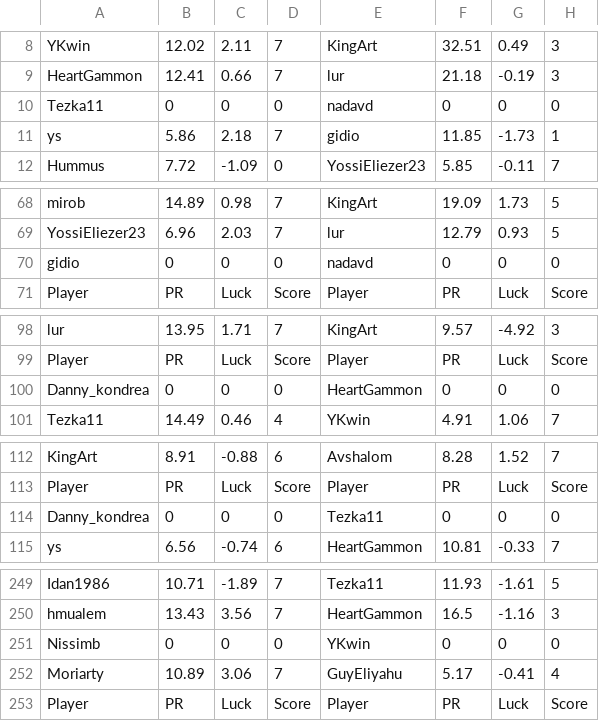
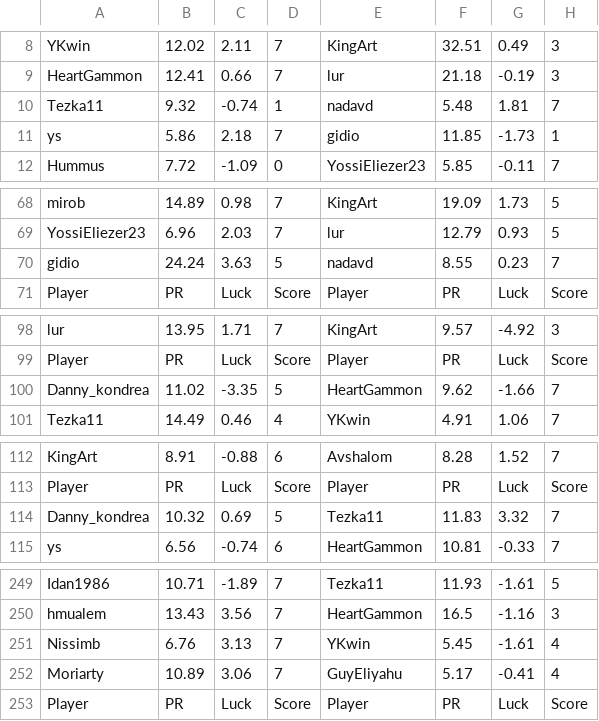
Before and after one commit to guyeli31/Shabi-Israel, a CSV file: leagues/Shabi Israel January 2026/leaguedata.csv, drawn as a sheet; only a part is shown, gaps mark what is left out; the diff covers the shown part only.

Commit message:
Auto-update leagues

```diff
--- a/leagues/Shabi Israel January 2026/leaguedata.csv
+++ b/leagues/Shabi Israel January 2026/leaguedata.csv
@@ -9,3 +9,3 @@ YKwin,12.02,2.11,7,KingArt,32.51,0.49,3
 HeartGammon,12.41,0.66,7,lur,21.18,-0.19,3
-Tezka11,0,0,0,nadavd,0,0,0
+Tezka11,9.32,-0.74,1,nadavd,5.48,1.81,7
 ys,5.86,2.18,7,gidio,11.85,-1.73,1
@@ -69,3 +69,3 @@ mirob,14.89,0.98,7,KingArt,19.09,1.73,5
 YossiEliezer23,6.96,2.03,7,lur,12.79,0.93,5
-gidio,0,0,0,nadavd,0,0,0
+gidio,24.24,3.63,5,nadavd,8.55,0.23,7
 Player, PR, Luck, Score, Player, PR, Luck, Score
@@ -99,3 +99,3 @@ lur,13.95,1.71,7,KingArt,9.57,-4.92,3
 Player, PR, Luck, Score, Player, PR, Luck, Score
-Danny_kondrea,0,0,0,HeartGammon,0,0,0
+Danny_kondrea,11.02,-3.35,5,HeartGammon,9.62,-1.66,7
 Tezka11,14.49,0.46,4,YKwin,4.91,1.06,7
@@ -113,3 +113,3 @@ KingArt,8.91,-0.88,6,Avshalom,8.28,1.52,7
 Player, PR, Luck, Score, Player, PR, Luck, Score
-Danny_kondrea,0,0,0,Tezka11,0,0,0
+Danny_kondrea,10.32,0.69,5,Tezka11,11.83,3.32,7
 ys,6.56,-0.74,6,HeartGammon,10.81,-0.33,7
@@ -250,3 +250,3 @@ Idan1986,10.71,-1.89,7,Tezka11,11.93,-1.61,5
 hmualem,13.43,3.56,7,HeartGammon,16.5,-1.16,3
-Nissimb,0,0,0,YKwin,0,0,0
+Nissimb,6.76,3.13,7,YKwin,5.45,-1.61,4
 Moriarty,10.89,3.06,7,GuyEliyahu,5.17,-0.41,4
```
Also changed, not shown: 15 edited cells elsewhere in this file, 24 other files.
